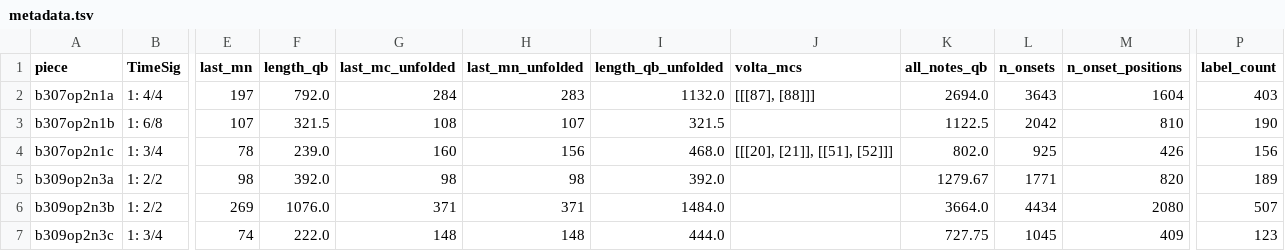
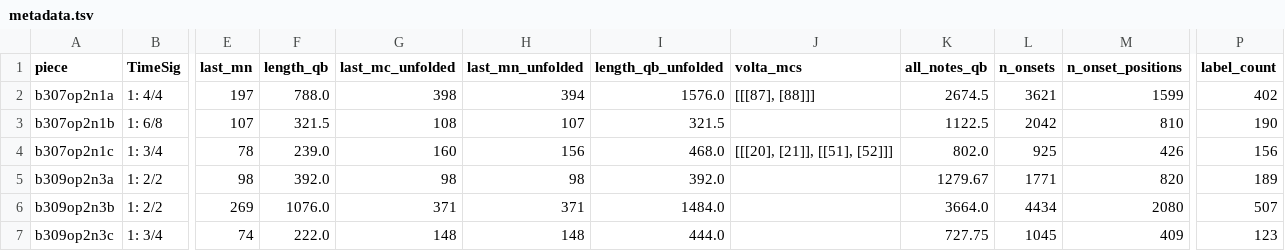
Before and after one commit to DCMLab/pleyel_quartets, a TSV file: metadata.tsv, drawn as a sheet; only a part is shown, gaps mark what is left out; the diff names each change by its address in the sheet, - before the commit and + after, or states it on an @@ line.

```diff
--- a/metadata.tsv
+++ b/metadata.tsv
-F2 (length_qb): 792.0
+F2 (length_qb): 788.0
-G2 (last_mc_unfolded): 284
+G2 (last_mc_unfolded): 398
-H2 (last_mn_unfolded): 283
+H2 (last_mn_unfolded): 394
-I2 (length_qb_unfolded): 1132.0
+I2 (length_qb_unfolded): 1576.0
-K2 (all_notes_qb): 2694.0
+K2 (all_notes_qb): 2674.5
-L2 (n_onsets): 3643
+L2 (n_onsets): 3621
-M2 (n_onset_positions): 1604
+M2 (n_onset_positions): 1599
-P2 (label_count): 403
+P2 (label_count): 402
```
Also changed, not shown: chords/b307op2n1a.chords.tsv, harmonies/b307op2n1a.harmonies.tsv, 11 other files.
